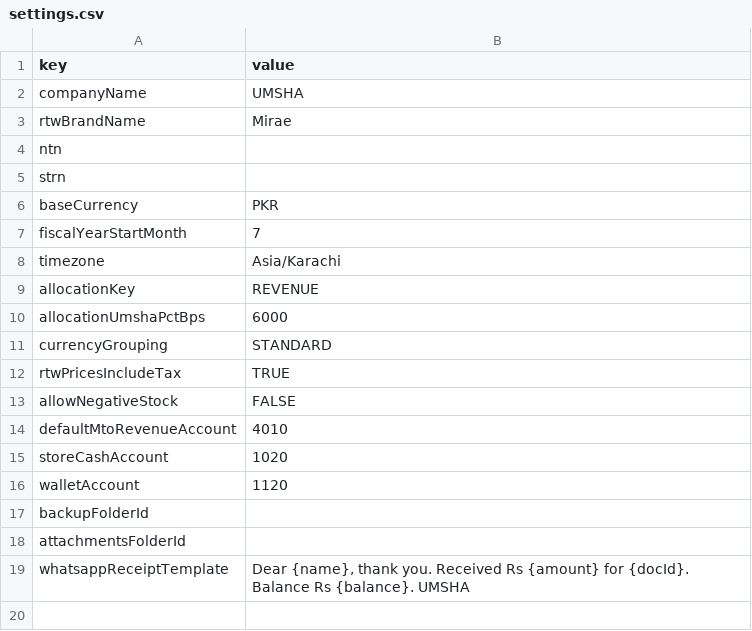
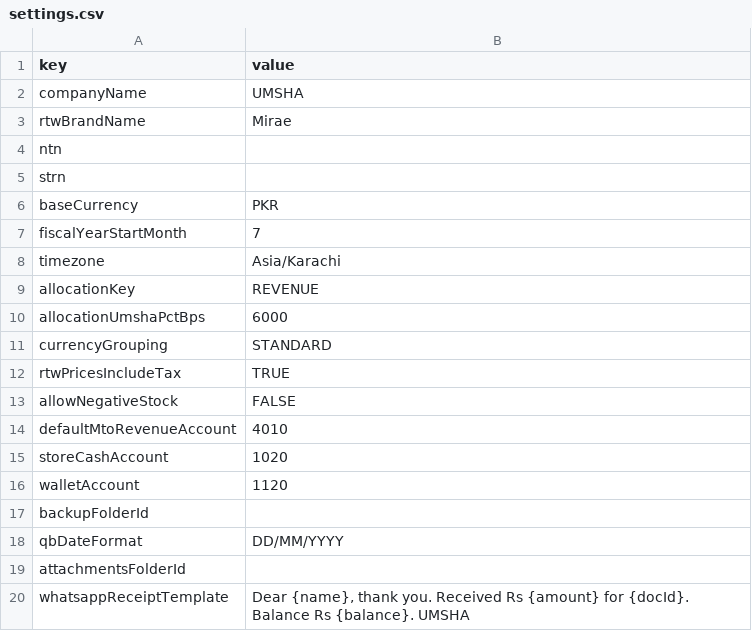
Before and after one commit to sumar-razvi/Umsha-Ledger, a CSV file: seed/settings.csv, drawn as a sheet.

```diff
--- a/seed/settings.csv
+++ b/seed/settings.csv
@@ -17,2 +17,3 @@ walletAccount,1120
 backupFolderId,
+qbDateFormat,DD/MM/YYYY
 attachmentsFolderId,
```
Also changed, not shown: 17 other files.
